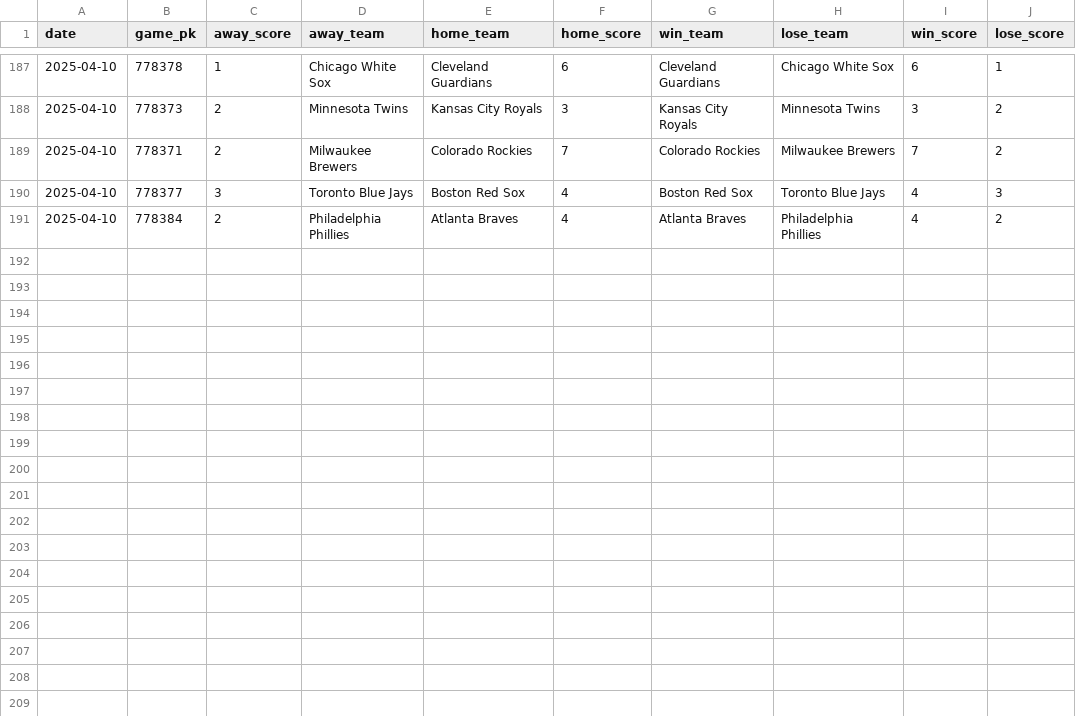
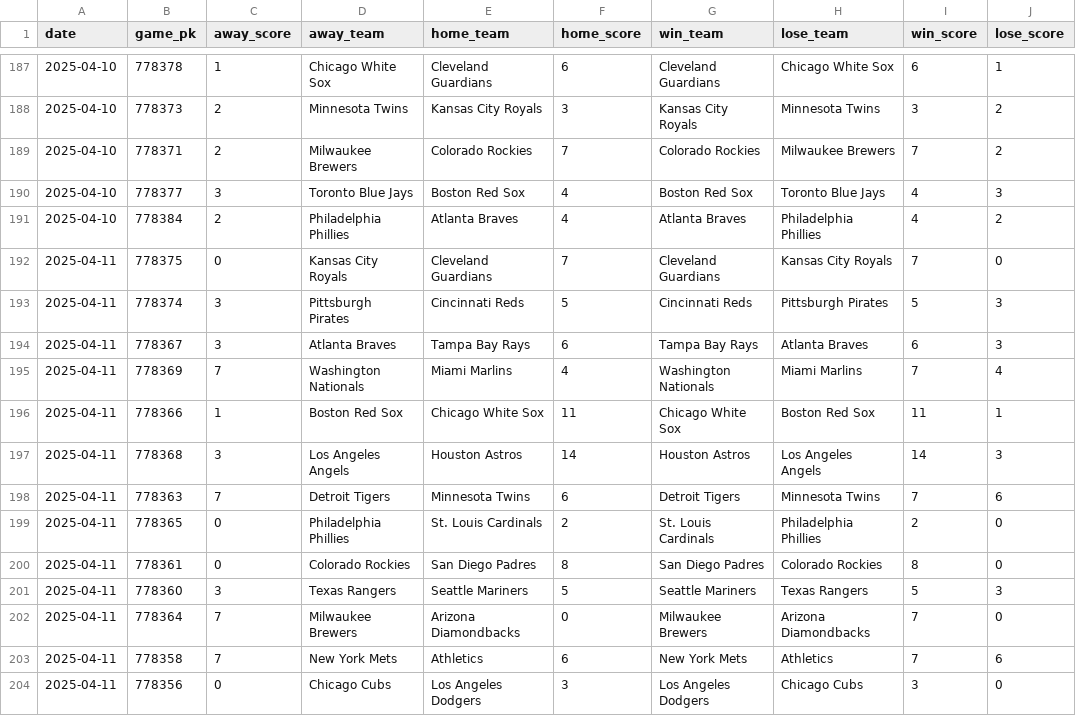
Before and after one commit to chadallison/mlb25, a CSV file: data/end_games.csv, drawn as a sheet; only a part is shown, gaps mark what is left out.

```diff
--- a/data/end_games.csv
+++ b/data/end_games.csv
@@ -191 +191,14 @@ date,game_pk,away_score,away_team,home_team,home_score,win_team,lose_team,win_sc
 2025-04-10,778384,2,Philadelphia Phillies,Atlanta Braves,4,Atlanta Braves,Philadelphia Phillies,4,2
+2025-04-11,778375,0,Kansas City Royals,Cleveland Guardians,7,Cleveland Guardians,Kansas City Royals,7,0
+2025-04-11,778374,3,Pittsburgh Pirates,Cincinnati Reds,5,Cincinnati Reds,Pittsburgh Pirates,5,3
+2025-04-11,778367,3,Atlanta Braves,Tampa Bay Rays,6,Tampa Bay Rays,Atlanta Braves,6,3
+2025-04-11,778369,7,Washington Nationals,Miami Marlins,4,Washington Nationals,Miami Marlins,7,4
+2025-04-11,778366,1,Boston Red Sox,Chicago White Sox,11,Chicago White Sox,Boston Red Sox,11,1
+2025-04-11,778368,3,Los Angeles Angels,Houston Astros,14,Houston Astros,Los Angeles Angels,14,3
+2025-04-11,778363,7,Detroit Tigers,Minnesota Twins,6,Detroit Tigers,Minnesota Twins,7,6
+2025-04-11,778365,0,Philadelphia Phillies,St. Louis Cardinals,2,St. Louis Cardinals,Philadelphia Phillies,2,0
+2025-04-11,778361,0,Colorado Rockies,San Diego Padres,8,San Diego Padres,Colorado Rockies,8,0
+2025-04-11,778360,3,Texas Rangers,Seattle Mariners,5,Seattle Mariners,Texas Rangers,5,3
+2025-04-11,778364,7,Milwaukee Brewers,Arizona Diamondbacks,0,Milwaukee Brewers,Arizona Diamondbacks,7,0
+2025-04-11,778358,7,New York Mets,Athletics,6,New York Mets,Athletics,7,6
+2025-04-11,778356,0,Chicago Cubs,Los Angeles Dodgers,3,Los Angeles Dodgers,Chicago Cubs,3,0
```
Also changed, not shown: 10 other files.
